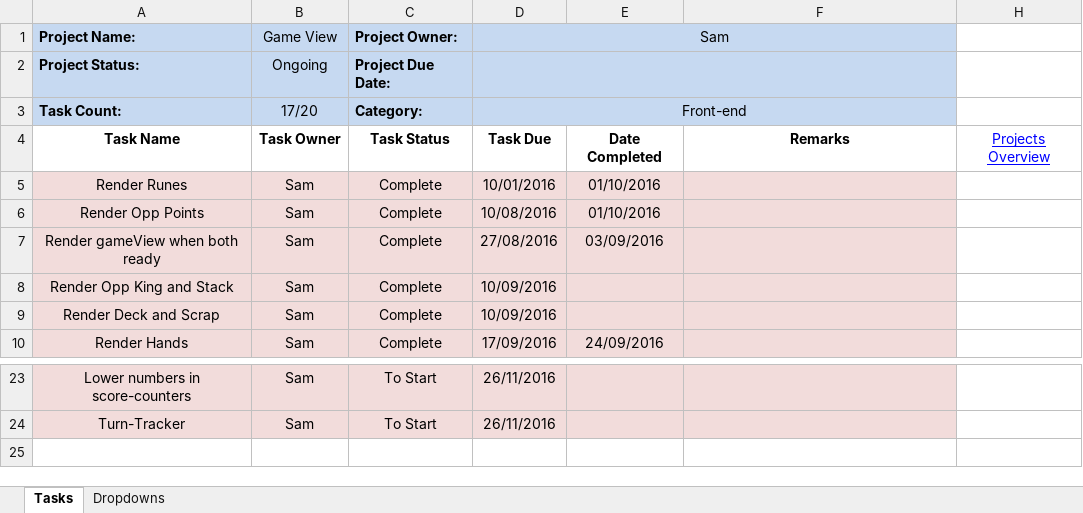
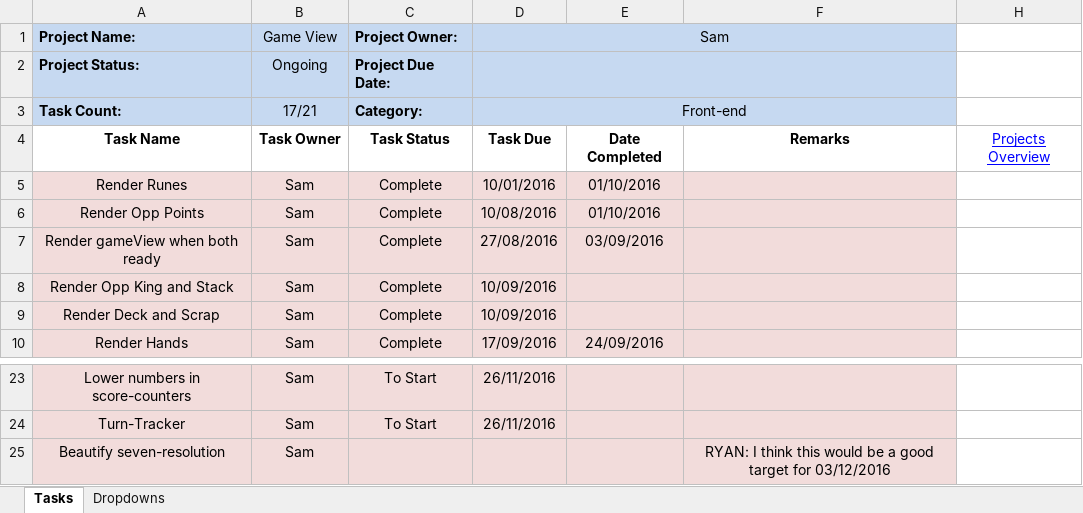
Before and after one commit to cuttle-cards/cuttle, an Excel workbook: agenda/Game View.xlsm, sheet Tasks, drawn as a sheet; only a part is shown, gaps mark what is left out; values as stored, in another font and other column widths than the file's, no borders; conditional formats not drawn; the diff names each change by its address in the sheet, - before the commit and + after, or states it on an @@ line.

```diff
--- a/agenda/Game View.xlsm (sheet Tasks)
+++ b/agenda/Game View.xlsm (sheet Tasks)
-B3 (Game View): 17/20
+B3 (Game View): 17/21
+row 25: Beautify seven-resolution | Sam |  |  |  | RYAN: I think this would be a good target for 03/12/2016
```
Also changed, not shown: agenda/Agenda Optimizations.xlsm, agenda/BUGS.xlsm, 10 other files.
